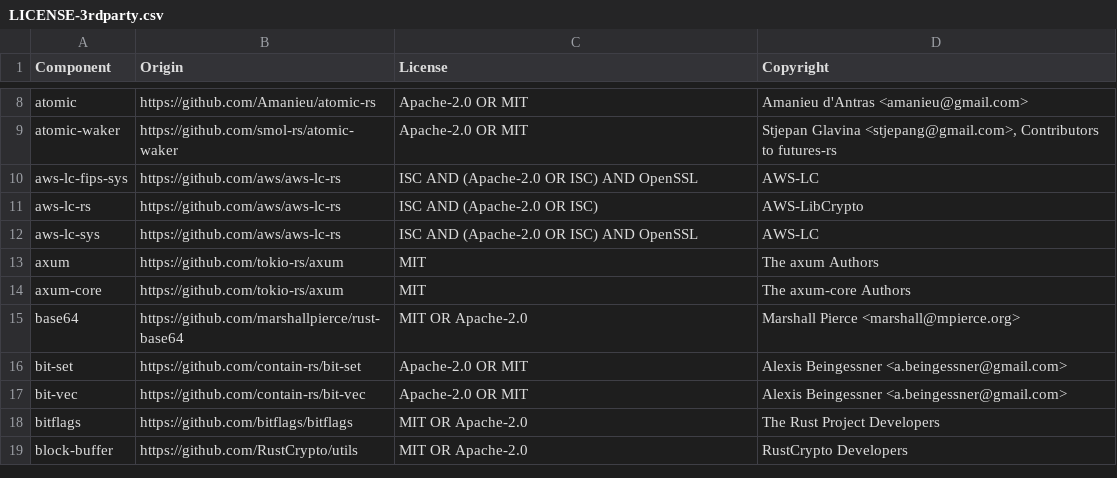
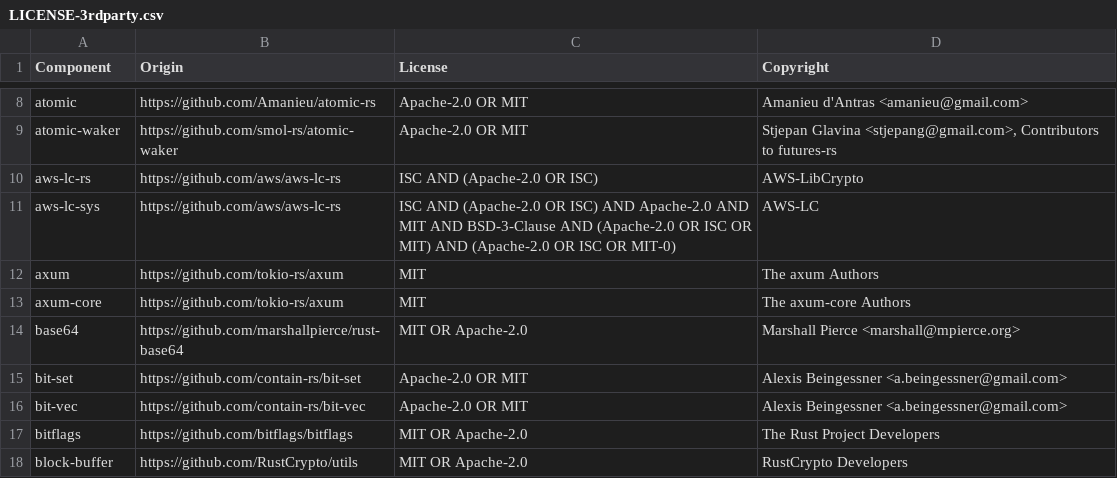
Before and after one commit to DataDog/datadog-lambda-extension, a CSV file: bottlecap/LICENSE-3rdparty.csv, drawn as a sheet; only a part is shown, gaps mark what is left out.

Commit message:
Update license

```diff
--- a/bottlecap/LICENSE-3rdparty.csv
+++ b/bottlecap/LICENSE-3rdparty.csv
@@ -9,5 +9,4 @@ atomic,https://github.com/Amanieu/atomic-rs,Apache-2.0 OR MIT,Amanieu d'Antras <
 atomic-waker,https://github.com/smol-rs/atomic-waker,Apache-2.0 OR MIT,"Stjepan Glavina <stjepang@gmail.com>, Contributors to futures-rs"
-aws-lc-fips-sys,https://github.com/aws/aws-lc-rs,ISC AND (Apache-2.0 OR ISC) AND OpenSSL,AWS-LC
 aws-lc-rs,https://github.com/aws/aws-lc-rs,ISC AND (Apache-2.0 OR ISC),AWS-LibCrypto
-aws-lc-sys,https://github.com/aws/aws-lc-rs,ISC AND (Apache-2.0 OR ISC) AND OpenSSL,AWS-LC
+aws-lc-sys,https://github.com/aws/aws-lc-rs,ISC AND (Apache-2.0 OR ISC) AND Apache-2.0 AND MIT AND BSD-3-Clause AND (Apache-2.0 OR ISC OR MIT) AND (Apache-2.0 OR ISC OR MIT-0),AWS-LC
 axum,https://github.com/tokio-rs/axum,MIT,The axum Authors
```
